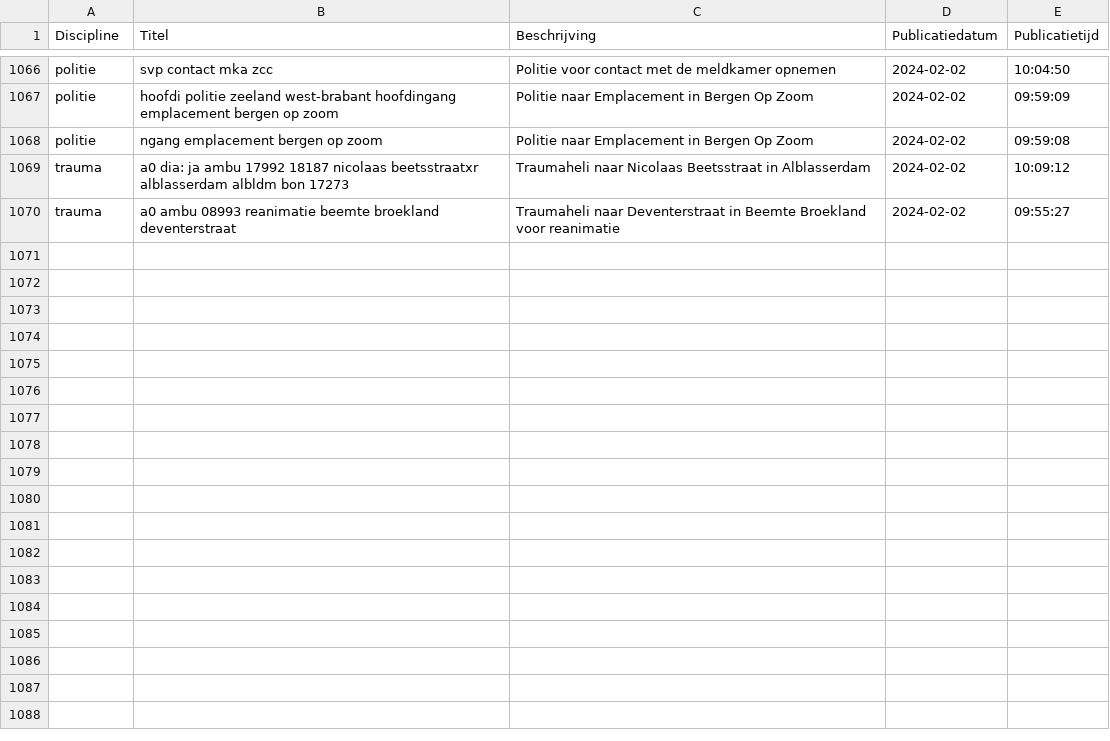
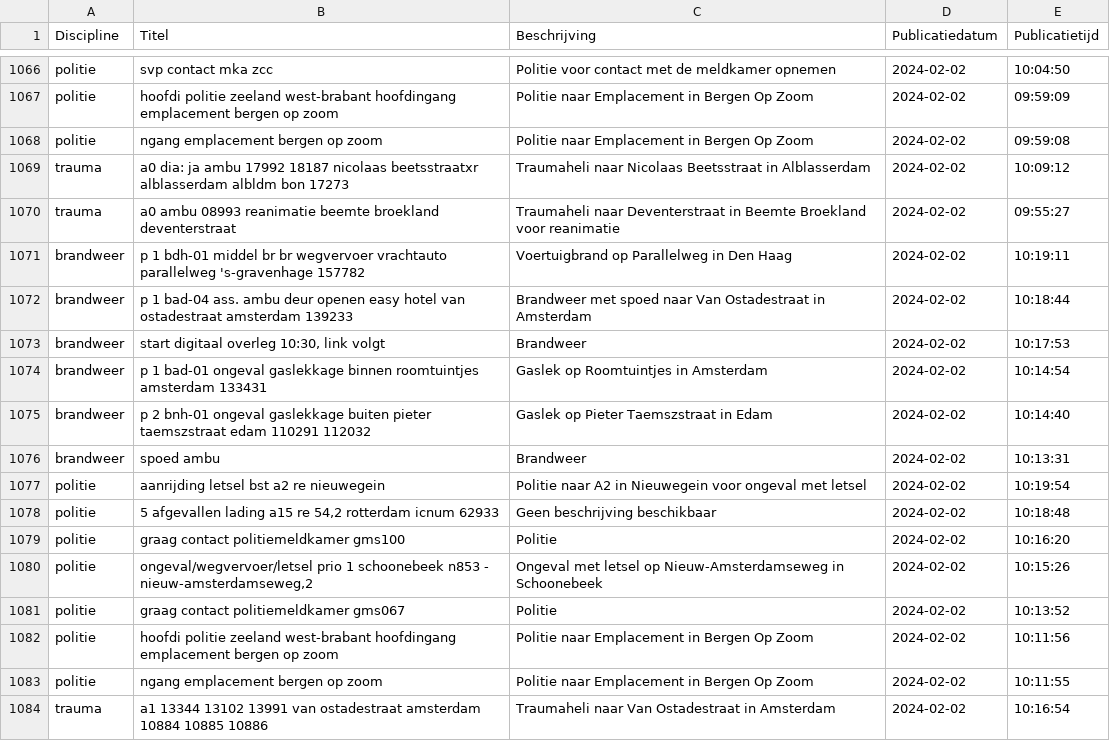
Before and after one commit to maartensiffels/inactief-p2000, a CSV file: data/alarmeringen_2024_2.csv, drawn as a sheet; only a part is shown, gaps mark what is left out.

```diff
--- a/data/alarmeringen_2024_2.csv
+++ b/data/alarmeringen_2024_2.csv
@@ -1070 +1070,15 @@ trauma,a0 dia: ja ambu 17992 18187 nicolaas beetsstraatxr alblasserdam albldm bo
 trauma,a0 ambu 08993 reanimatie beemte broekland deventerstraat,Traumaheli naar Deventerstraat in Beemte Broekland voor reanimatie,2024-02-02,09:55:27
+brandweer,p 1 bdh-01 middel br br wegvervoer vrachtauto parallelweg 's-gravenhage 157782,Voertuigbrand op Parallelweg in Den Haag,2024-02-02,10:19:11
+brandweer,p 1 bad-04 ass. ambu deur openen easy hotel van ostadestraat amsterdam 139233,Brandweer met spoed naar Van Ostadestraat in Amsterdam,2024-02-02,10:18:44
+brandweer,"start digitaal overleg 10:30, link volgt",Brandweer,2024-02-02,10:17:53
+brandweer,p 1 bad-01 ongeval gaslekkage binnen roomtuintjes amsterdam 133431,Gaslek op Roomtuintjes in Amsterdam,2024-02-02,10:14:54
+brandweer,p 2 bnh-01 ongeval gaslekkage buiten pieter taemszstraat edam 110291 112032,Gaslek op Pieter Taemszstraat in Edam,2024-02-02,10:14:40
+brandweer,spoed ambu,Brandweer,2024-02-02,10:13:31
+politie,aanrijding letsel bst a2 re nieuwegein,Politie naar A2 in Nieuwegein voor ongeval met letsel,2024-02-02,10:19:54
+politie,"5 afgevallen lading a15 re 54,2 rotterdam icnum 62933",Geen beschrijving beschikbaar,2024-02-02,10:18:48
+politie,graag contact politiemeldkamer gms100,Politie,2024-02-02,10:16:20
+politie,"ongeval/wegvervoer/letsel prio 1 schoonebeek n853 - nieuw-amsterdamseweg,2",Ongeval met letsel op Nieuw-Amsterdamseweg in Schoonebeek,2024-02-02,10:15:26
+politie,graag contact politiemeldkamer gms067,Politie,2024-02-02,10:13:52
+politie,hoofdi politie zeeland west-brabant hoofdingang emplacement bergen op zoom,Politie naar Emplacement in Bergen Op Zoom,2024-02-02,10:11:56
+politie,ngang emplacement bergen op zoom,Politie naar Emplacement in Bergen Op Zoom,2024-02-02,10:11:55
+trauma,a1 13344 13102 13991 van ostadestraat amsterdam 10884 10885 10886,Traumaheli naar Van Ostadestraat in Amsterdam,2024-02-02,10:16:54
```
Also changed, not shown: 2 other files.
